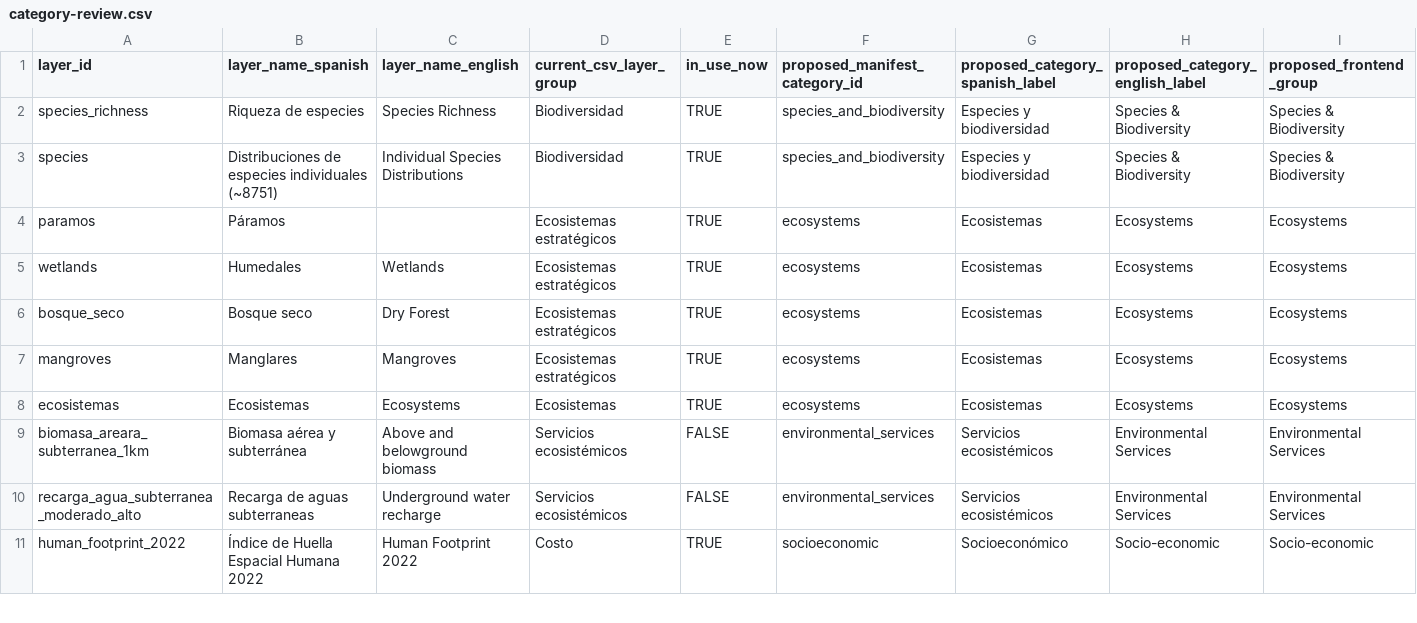
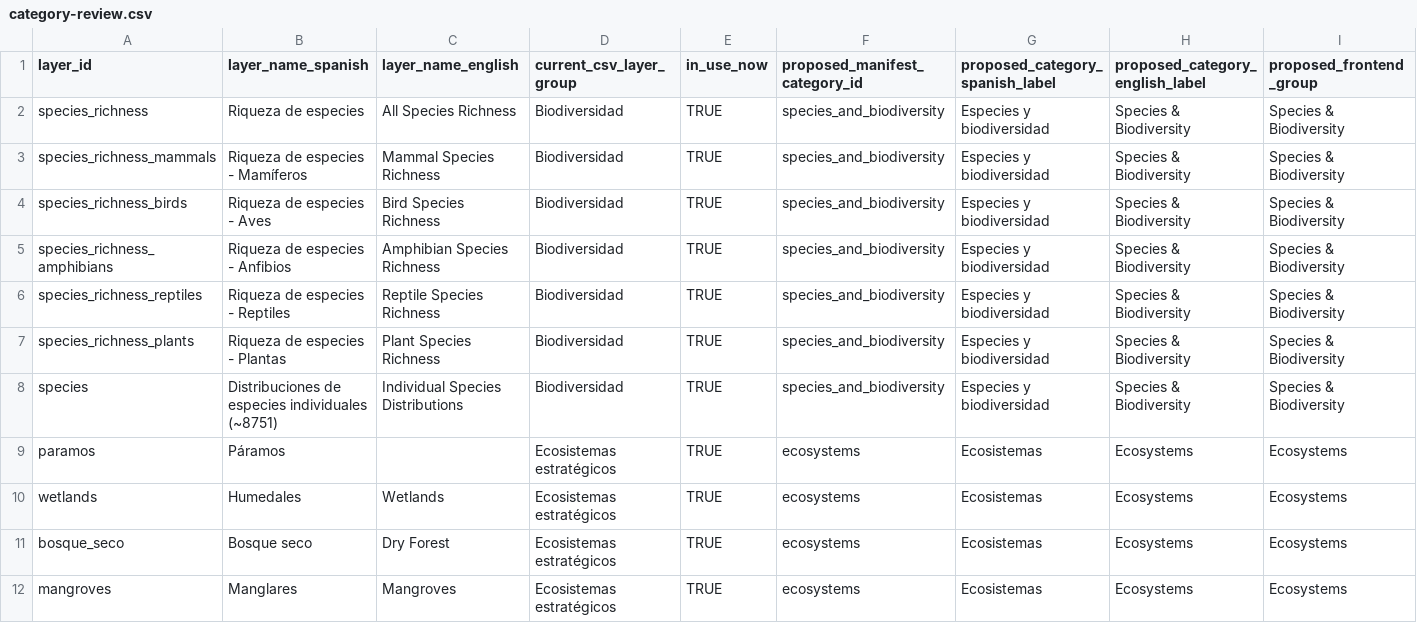
Before and after one commit to DISES-CI-UCSB/decision-making-tool, a CSV file: development-artifacts/layer-manifest/reports/category-review.csv, drawn as a sheet; only a part is shown; the shorter side is filled out with more unchanged rows; rows hold the shown columns only; the diff names each change by its address in the sheet, - before the commit and + after, or states it on an @@ line.

Commit message:
feat(MapLayersPanel/SpeciesRichness): add taxonomic richness layer group
Add a data-prep script that derives mammal, bird, amphibian, reptile, and plant richness rasters from species bundles with zero-richness cells masked as nodata. Register the new layers in the input CSV and manifest generator with distinct taxon palettes, and render them under an expandable Species Richness group with animated collapse in the map layers panel.

```diff
--- a/development-artifacts/layer-manifest/reports/category-review.csv
+++ b/development-artifacts/layer-manifest/reports/category-review.csv
-C2 (layer_name_english): Species Richness
+C2 (layer_name_english): All Species Richness
+row 3: species_richness_mammals | Riqueza de especies - Mamíferos | Mammal Species Richness | Biodiversidad | TRUE | species_and_biodiversity | Especies y biodiversidad | Species & Biodiversity | Species & Biodiversity
+row 4: species_richness_birds | Riqueza de especies - Aves | Bird Species Richness | Biodiversidad | TRUE | species_and_biodiversity | Especies y biodiversidad | Species & Biodiversity | Species & Biodiversity
+row 5: species_richness_amphibians | Riqueza de especies - Anfibios | Amphibian Species Richness | Biodiversidad | TRUE | species_and_biodiversity | Especies y biodiversidad | Species & Biodiversity | Species & Biodiversity
+row 6: species_richness_reptiles | Riqueza de especies - Reptiles | Reptile Species Richness | Biodiversidad | TRUE | species_and_biodiversity | Especies y biodiversidad | Species & Biodiversity | Species & Biodiversity
+row 7: species_richness_plants | Riqueza de especies - Plantas | Plant Species Richness | Biodiversidad | TRUE | species_and_biodiversity | Especies y biodiversidad | Species & Biodiversity | Species & Biodiversity
```
Also changed, not shown: 10 other files.
